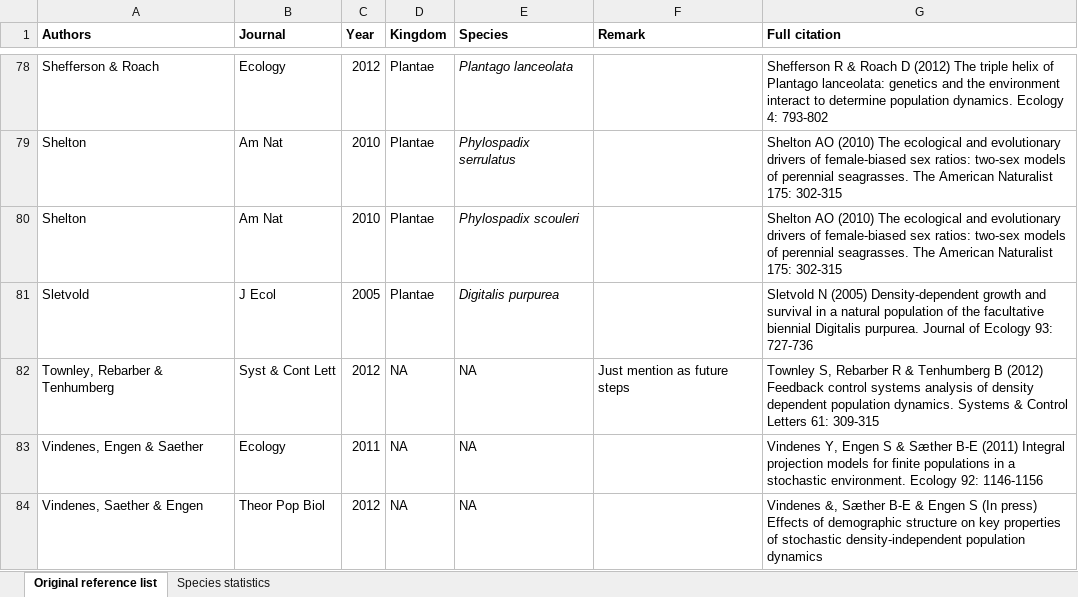
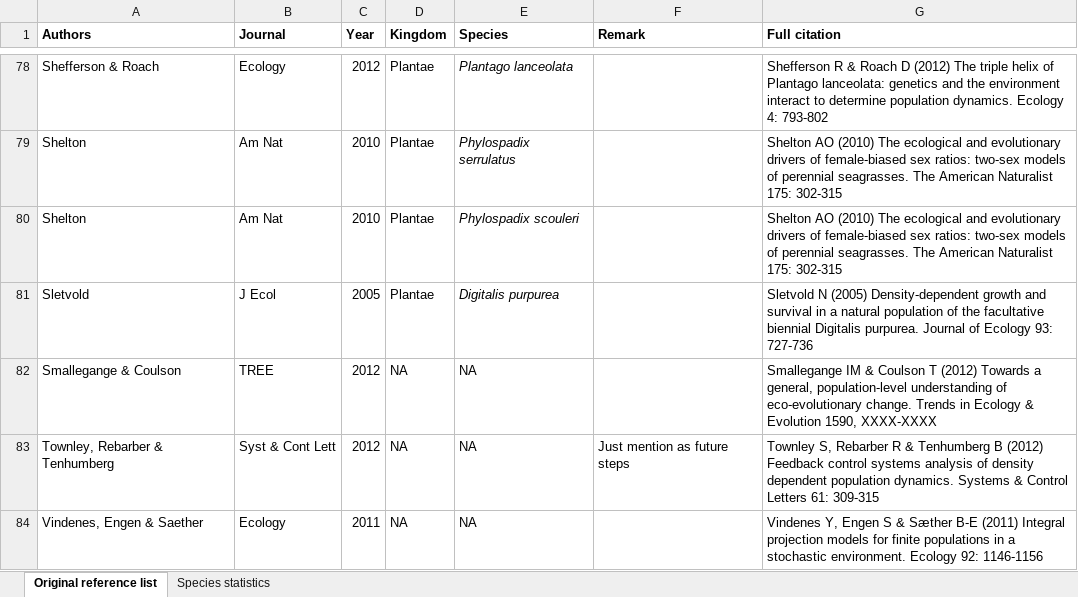
Before and after one commit to rforge/ipmpack, an Excel workbook: www/IPMpublications.xlsx, sheet Original reference list, drawn as a sheet; only a part is shown, gaps mark what is left out; the shorter side is filled out with more unchanged rows; values as stored, in another font and other column widths than the file's, no borders; the diff names each change by its address in the sheet, - before the commit and + after, or states it on an @@ line.

Commit message:
Updated literature
git-svn-id: svn://svn.r-forge.r-project.org/svnroot/ipmpack@956 edb9625f-4e0d-4859-8d74-9fd3b1da38cb

```diff
--- a/www/IPMpublications.xlsx (sheet Original reference list)
+++ b/www/IPMpublications.xlsx (sheet Original reference list)
+row 82: Smallegange & Coulson | TREE | 2012 | NA | NA |  | Smallegange IM & Coulson T (2012) Towards a general, population-level understanding of eco-evolutionary change. Trends in Ecology & Evolution 1590, XXXX-XXXX
```
Also changed, not shown: sheet Species statistics, charts or pictures.
